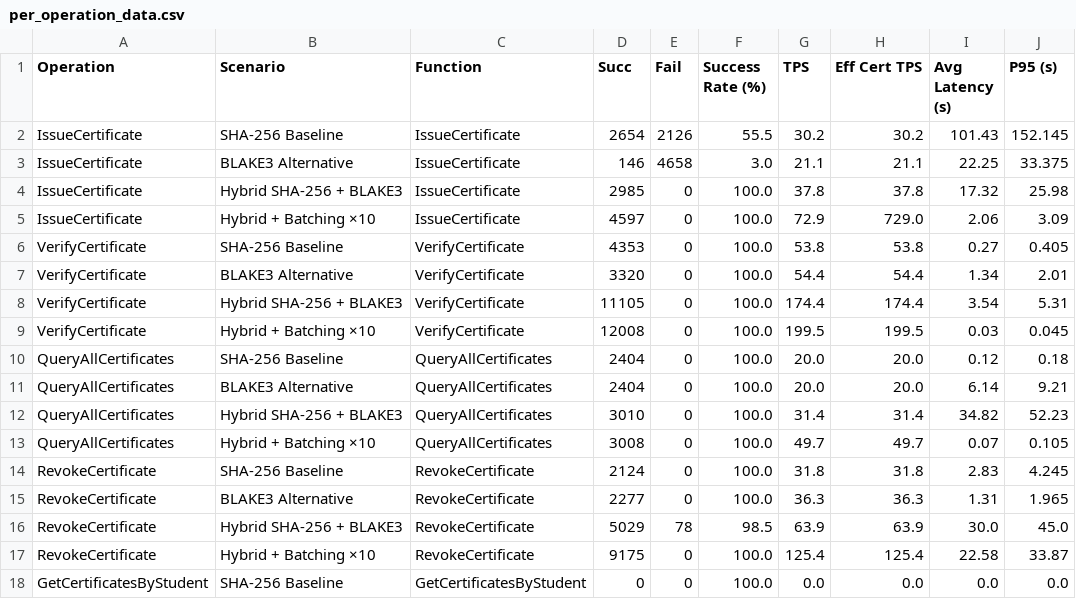
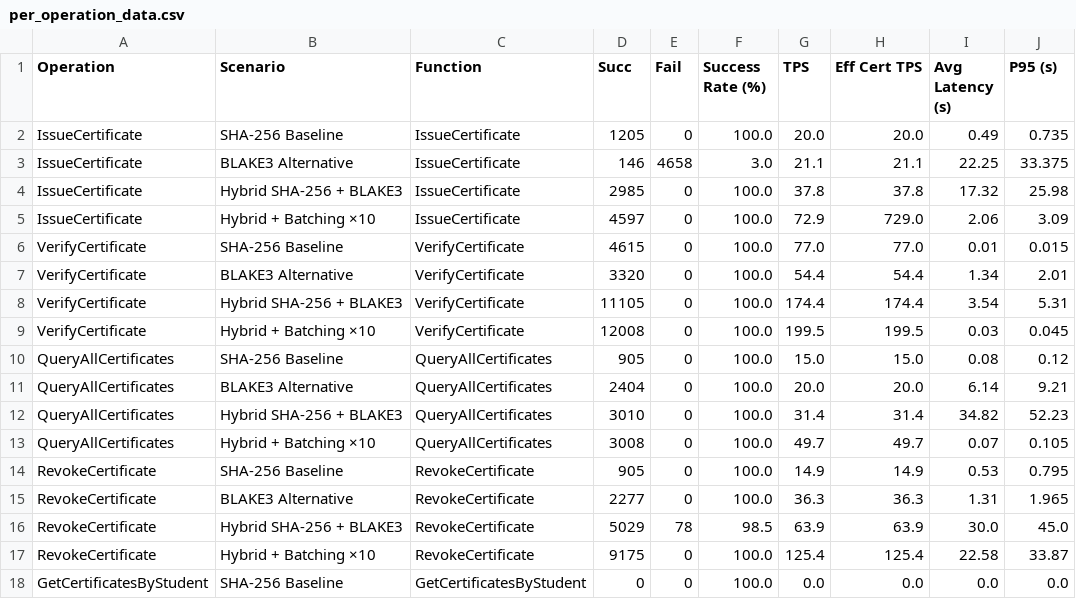
Before and after one commit to NawalAlragwi/fabricNew, a CSV file: results/final_comparison/per_operation_data.csv, drawn as a sheet; only a part is shown; the diff names each change by its address in the sheet, - before the commit and + after, or states it on an @@ line.

Commit message:
feat(results): BCMS 4-scenario benchmark results [20260504_181935]

```diff
--- a/results/final_comparison/per_operation_data.csv
+++ b/results/final_comparison/per_operation_data.csv
-D2 (Succ): 2654
+D2 (Succ): 1205
-E2 (Fail): 2126
+E2 (Fail): 0
-F2 (Success Rate (%)): 55.5
+F2 (Success Rate (%)): 100.0
-G2 (TPS): 30.2
+G2 (TPS): 20.0
-H2 (Eff Cert TPS): 30.2
+H2 (Eff Cert TPS): 20.0
-I2 (Avg Latency (s)): 101.43
+I2 (Avg Latency (s)): 0.49
-J2 (P95 (s)): 152.145
+J2 (P95 (s)): 0.735
-D6 (Succ): 4353
+D6 (Succ): 4615
-G6 (TPS): 53.8
+G6 (TPS): 77.0
-H6 (Eff Cert TPS): 53.8
+H6 (Eff Cert TPS): 77.0
-I6 (Avg Latency (s)): 0.27
+I6 (Avg Latency (s)): 0.01
-J6 (P95 (s)): 0.405
+J6 (P95 (s)): 0.015
-D10 (Succ): 2404
+D10 (Succ): 905
-G10 (TPS): 20.0
+G10 (TPS): 15.0
-H10 (Eff Cert TPS): 20.0
+H10 (Eff Cert TPS): 15.0
-I10 (Avg Latency (s)): 0.12
+I10 (Avg Latency (s)): 0.08
-J10 (P95 (s)): 0.18
+J10 (P95 (s)): 0.12
-D14 (Succ): 2124
+D14 (Succ): 905
-G14 (TPS): 31.8
+G14 (TPS): 14.9
-H14 (Eff Cert TPS): 31.8
+H14 (Eff Cert TPS): 14.9
-I14 (Avg Latency (s)): 2.83
+I14 (Avg Latency (s)): 0.53
-J14 (P95 (s)): 4.245
+J14 (P95 (s)): 0.795
```
Also changed, not shown: results/final_comparison/comparison_data.csv, 16 other files.
